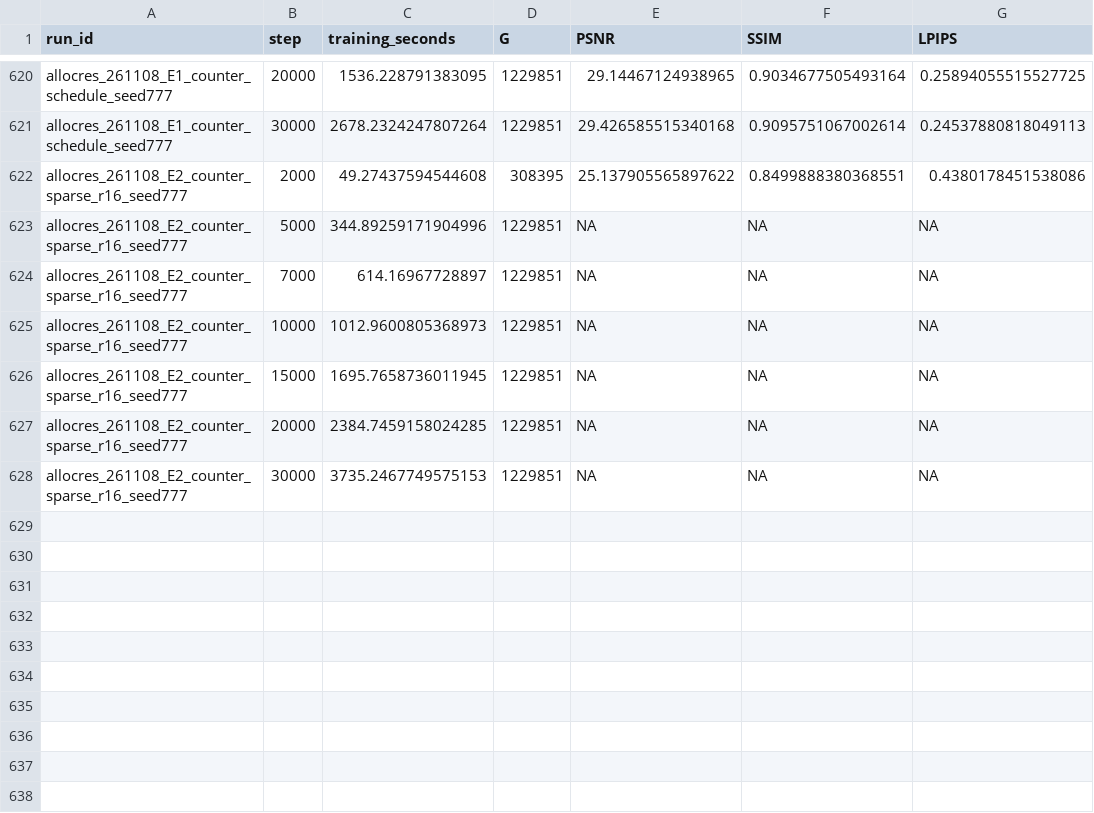
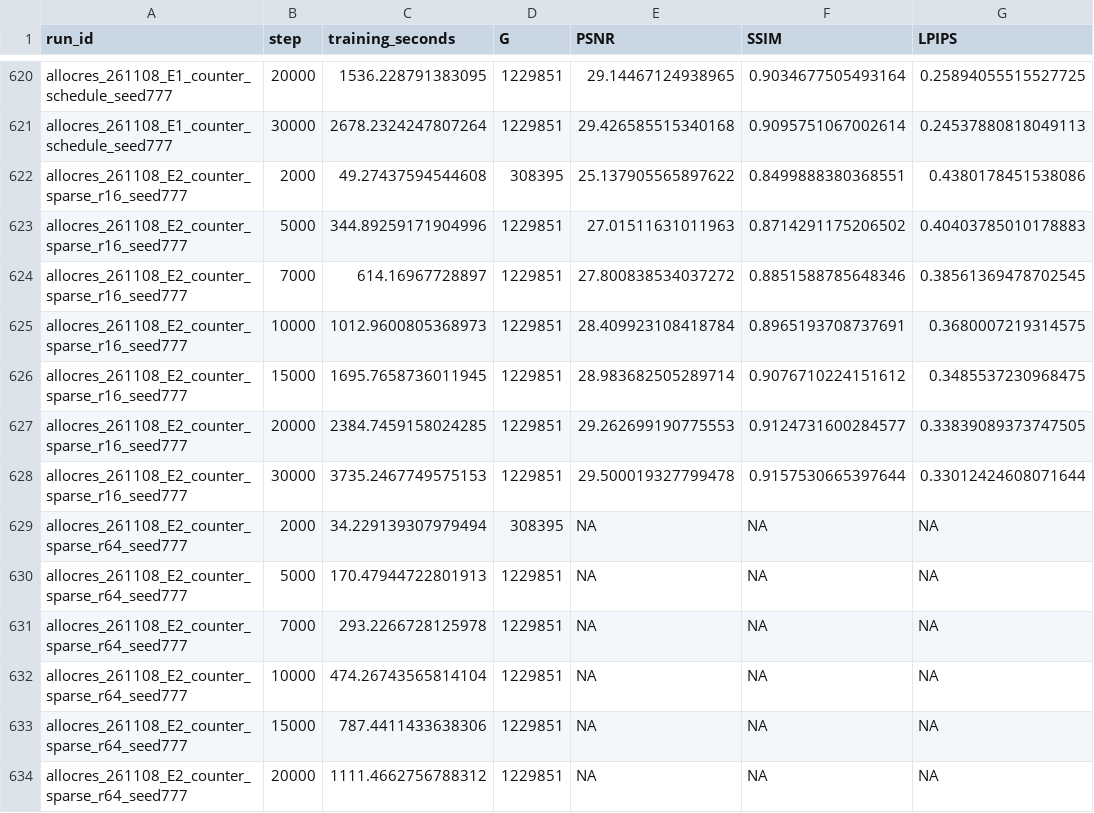
Before and after one commit to usnij/Research_repo, a CSV file: report/cvpr2027/curves.csv, drawn as a sheet; only a part is shown, gaps mark what is left out.

```diff
--- a/report/cvpr2027/curves.csv
+++ b/report/cvpr2027/curves.csv
@@ -622,7 +622,13 @@ allocres_261108_E1_counter_schedule_seed777,30000,2678.2324247807264,1229851,29.
 allocres_261108_E2_counter_sparse_r16_seed777,2000,49.27437594544608,308395,25.137905565897622,0.8499888380368551,0.4380178451538086
-allocres_261108_E2_counter_sparse_r16_seed777,5000,344.89259171904996,1229851,NA,NA,NA
-allocres_261108_E2_counter_sparse_r16_seed777,7000,614.16967728897,1229851,NA,NA,NA
-allocres_261108_E2_counter_sparse_r16_seed777,10000,1012.9600805368973,1229851,NA,NA,NA
-allocres_261108_E2_counter_sparse_r16_seed777,15000,1695.7658736011945,1229851,NA,NA,NA
-allocres_261108_E2_counter_sparse_r16_seed777,20000,2384.7459158024285,1229851,NA,NA,NA
-allocres_261108_E2_counter_sparse_r16_seed777,30000,3735.2467749575153,1229851,NA,NA,NA
+allocres_261108_E2_counter_sparse_r16_seed777,5000,344.89259171904996,1229851,27.01511631011963,0.8714291175206502,0.40403785010178883
+allocres_261108_E2_counter_sparse_r16_seed777,7000,614.16967728897,1229851,27.800838534037272,0.8851588785648346,0.38561369478702545
+allocres_261108_E2_counter_sparse_r16_seed777,10000,1012.9600805368973,1229851,28.409923108418784,0.8965193708737691,0.3680007219314575
+allocres_261108_E2_counter_sparse_r16_seed777,15000,1695.7658736011945,1229851,28.983682505289714,0.9076710224151612,0.3485537230968475
+allocres_261108_E2_counter_sparse_r16_seed777,20000,2384.7459158024285,1229851,29.262699190775553,0.9124731600284577,0.33839089373747505
+allocres_261108_E2_counter_sparse_r16_seed777,30000,3735.2467749575153,1229851,29.500019327799478,0.9157530665397644,0.33012424608071644
+allocres_261108_E2_counter_sparse_r64_seed777,2000,34.229139307979494,308395,NA,NA,NA
+allocres_261108_E2_counter_sparse_r64_seed777,5000,170.47944722801913,1229851,NA,NA,NA
+allocres_261108_E2_counter_sparse_r64_seed777,7000,293.2266728125978,1229851,NA,NA,NA
+allocres_261108_E2_counter_sparse_r64_seed777,10000,474.26743565814104,1229851,NA,NA,NA
+allocres_261108_E2_counter_sparse_r64_seed777,15000,787.4411433638306,1229851,NA,NA,NA
+allocres_261108_E2_counter_sparse_r64_seed777,20000,1111.4662756788312,1229851,NA,NA,NA
```
Also changed, not shown: report/cvpr2027/runs.csv, report/cvpr2027/views.csv, 2 other files.
